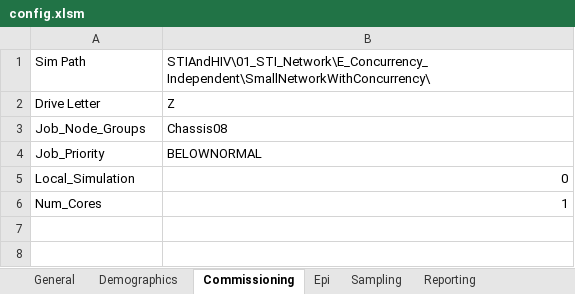
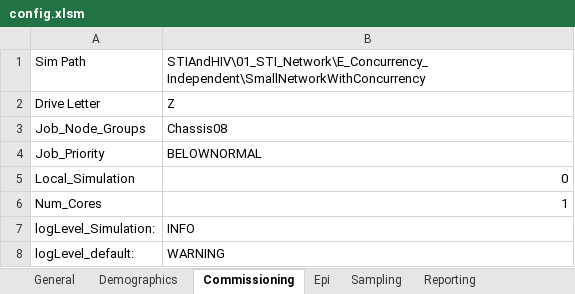
Before and after one commit to InstituteforDiseaseModeling/EMOD-Typhoid, an Excel workbook: Regression/Scenarios/STIAndHIV/01_STI_Network/E_Concurrency_Independent/SmallNetworkWithConcurrency/config.xlsm, sheet Commissioning, drawn as a sheet; values as stored, in another font and other column widths than the file's, no borders; the diff names each change by its address in the sheet, - before the commit and + after, or states it on an @@ line.

```diff
--- a/Regression/Scenarios/STIAndHIV/01_STI_Network/E_Concurrency_Independent/SmallNetworkWithConcurrency/config.xlsm (sheet Commissioning)
+++ b/Regression/Scenarios/STIAndHIV/01_STI_Network/E_Concurrency_Independent/SmallNetworkWithConcurrency/config.xlsm (sheet Commissioning)
-B1: STIAndHIV\01_STI_Network\E_Concurrency_Independent\SmallNetworkWithConcurrency\
+B1: STIAndHIV\01_STI_Network\E_Concurrency_Independent\SmallNetworkWithConcurrency
+row 7: logLevel_Simulation: | INFO
+row 8: logLevel_default: | WARNING
```
Also changed, not shown: sheet STI_Network_Params-NONE-NONE, sheet General, sheet HIV, Regression/Scenarios/STIAndHIV/01_STI_Network/E_Concurrency_Independent/RateRatio1/config.xlsm, Regression/Scenarios/STIAndHIV/01_STI_Network/E_Concurrency_Independent/SmallNetworkWithoutConcurrency/config.xlsm, 10 other files.
